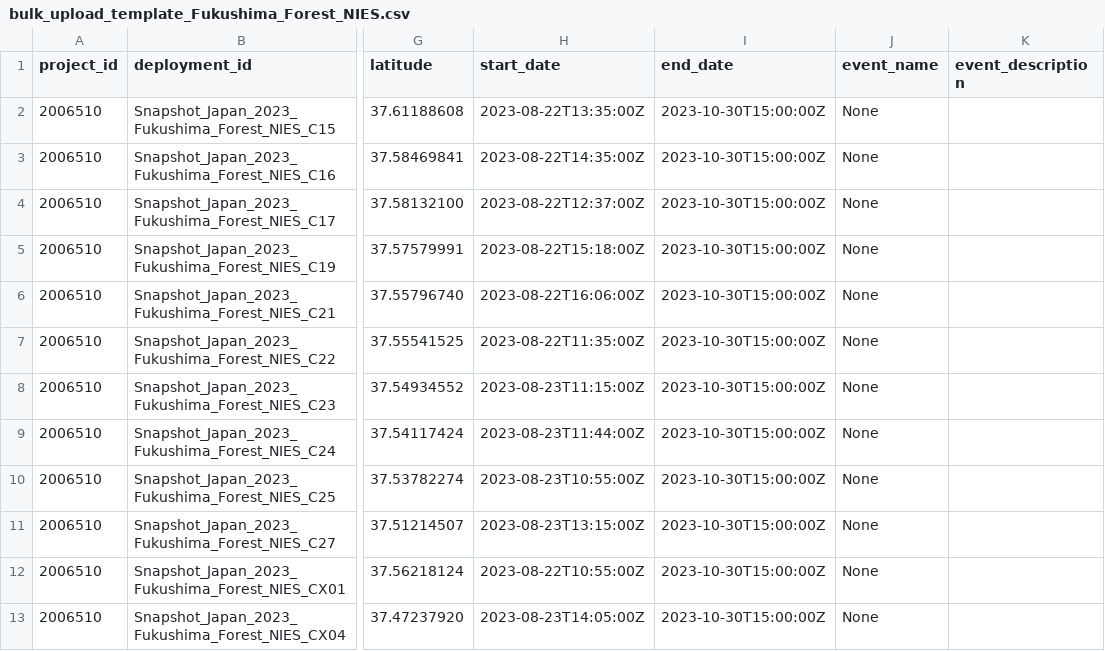
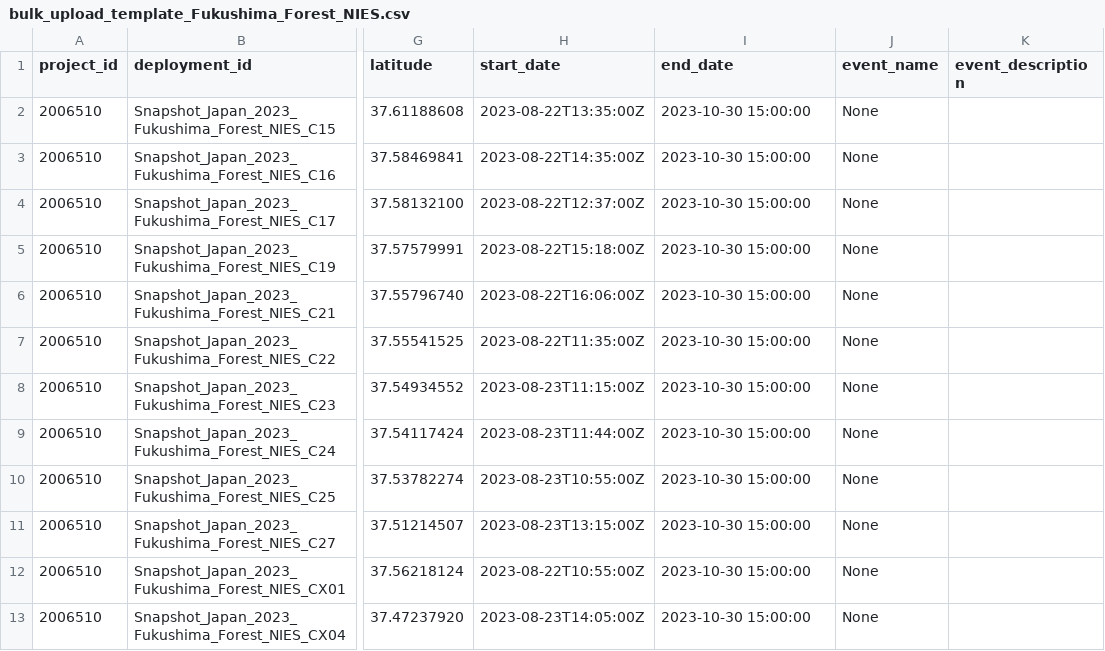
Before and after one commit to kfukasawa37/snapshot_tools, a CSV file: bulk_upload_template_Fukushima_Forest_NIES.csv, drawn as a sheet; only a part is shown, gaps mark what is left out; the diff names each change by its address in the sheet, - before the commit and + after, or states it on an @@ line.

```diff
--- a/bulk_upload_template_Fukushima_Forest_NIES.csv
+++ b/bulk_upload_template_Fukushima_Forest_NIES.csv
-I2:I13 (end_date): 2023-10-30T15:00:00Z
+I2:I13 (end_date): 2023-10-30 15:00:00
```
Also changed, not shown: 4 other files.
